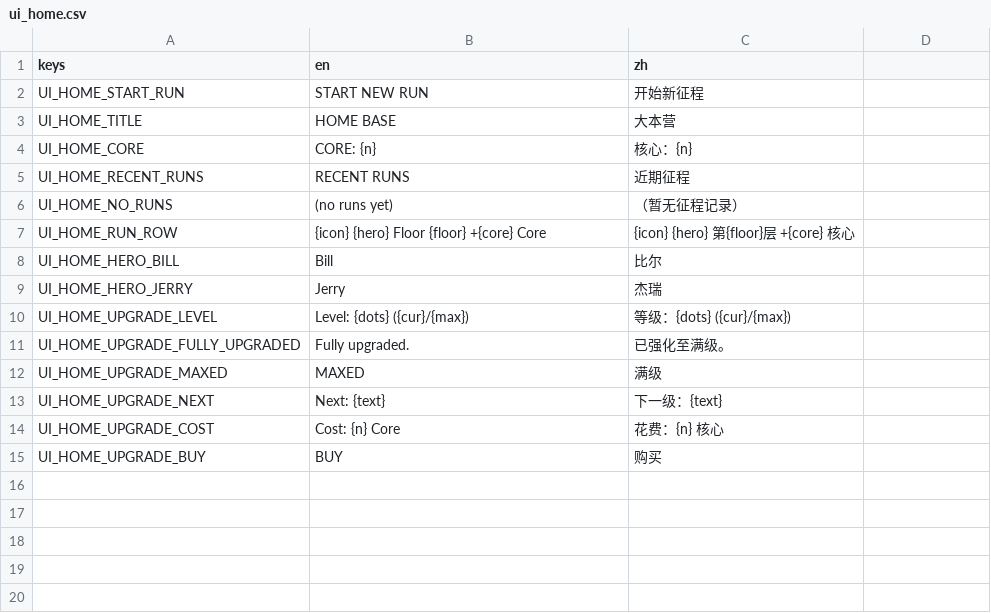
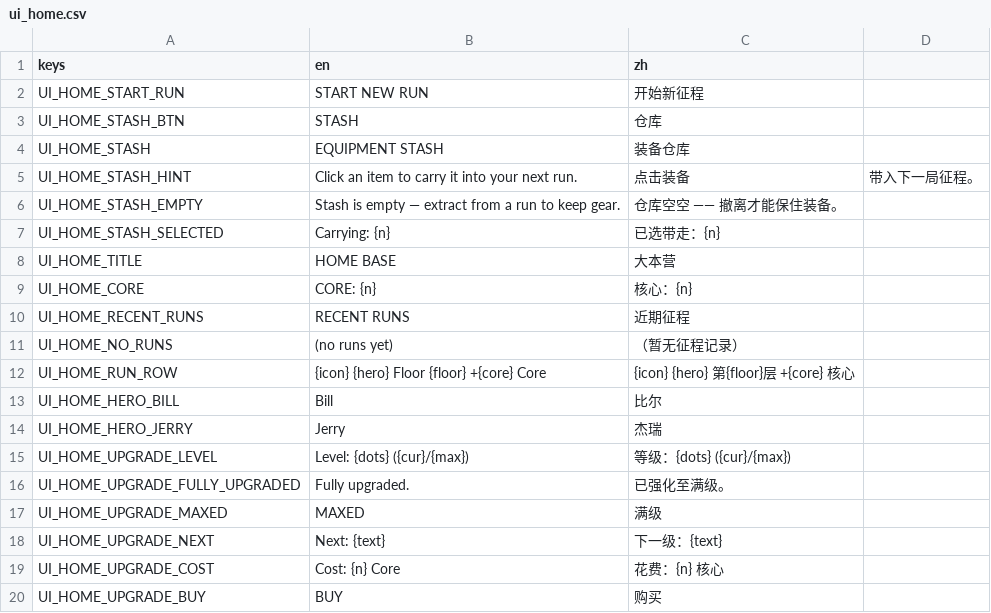
Before and after one commit to Jelly13124/Cardgame, a CSV file: assets/translations/ui_home.csv, drawn as a sheet.

Commit message:
feat(econ): phase3 UI — base stash + loadout overlay
Adds the home-base "Equipment Stash" overlay (CanvasLayer, layer 130):
- STASH button on the action row opens a 6-column grid of stashed gear
- click an item to mark it carried into the next run (syncs
  RunManager.pending_loadout), green-highlighted when selected
- live "Carrying: {n}" count + empty-state hint
- ui_home.csv: STASH button/title/hint/empty/selected strings (en/zh)

Completes the extraction-backpack economy: extract/survive banks gear to
MetaProgress.stash, this overlay picks next-run loadout, start_new_run
injects pending_loadout into the backpack.

```diff
--- a/assets/translations/ui_home.csv
+++ b/assets/translations/ui_home.csv
@@ -2,2 +2,7 @@ keys,en,zh
 UI_HOME_START_RUN,START NEW RUN,开始新征程
+UI_HOME_STASH_BTN,STASH,仓库
+UI_HOME_STASH,EQUIPMENT STASH,装备仓库
+UI_HOME_STASH_HINT,Click an item to carry it into your next run.,点击装备,带入下一局征程。
+UI_HOME_STASH_EMPTY,Stash is empty — extract from a run to keep gear.,仓库空空 —— 撤离才能保住装备。
+UI_HOME_STASH_SELECTED,Carrying: {n},已选带走：{n}
 UI_HOME_TITLE,HOME BASE,大本营
```
Also changed, not shown: 1 other file.
